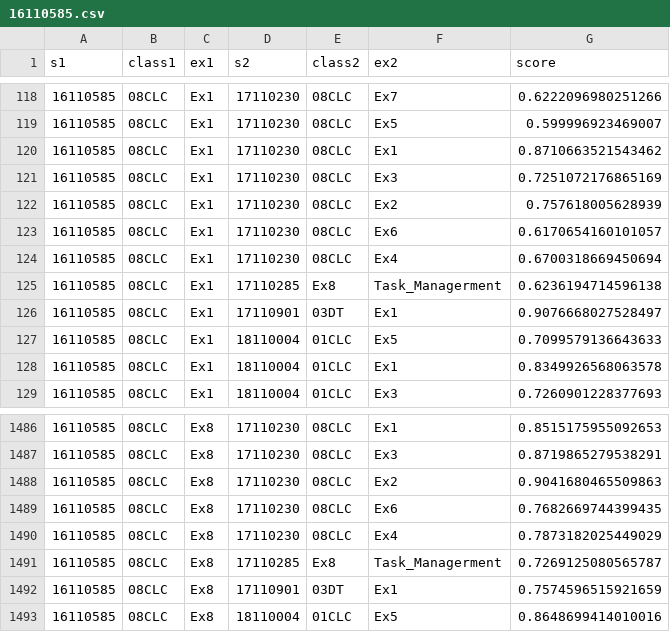
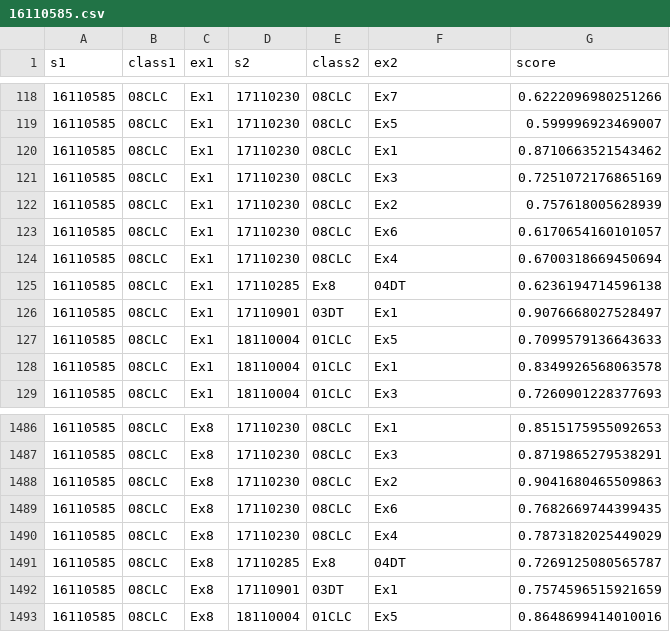
Before and after one commit to phunghx/windowsprogramming_2019_2020, a CSV file: 16110585.csv, drawn as a sheet; only a part is shown, gaps mark what is left out.

```diff
--- a/16110585.csv
+++ b/16110585.csv
@@ -124,3 +124,3 @@ s1,class1,ex1,s2,class2,ex2,score
 16110585,08CLC,Ex1,17110230,08CLC,Ex4,0.6700318669450694
-16110585,08CLC,Ex1,17110285,Ex8,Task_Managerment,0.6236194714596138
+16110585,08CLC,Ex1,17110285,Ex8,04DT,0.6236194714596138
 16110585,08CLC,Ex1,17110901,03DT,Ex1,0.9076668027528497
@@ -1490,3 +1490,3 @@ s1,class1,ex1,s2,class2,ex2,score
 16110585,08CLC,Ex8,17110230,08CLC,Ex4,0.7873182025449029
-16110585,08CLC,Ex8,17110285,Ex8,Task_Managerment,0.7269125080565787
+16110585,08CLC,Ex8,17110285,Ex8,04DT,0.7269125080565787
 16110585,08CLC,Ex8,17110901,03DT,Ex1,0.7574596515921659
```
Also changed, not shown: 16110253.csv, 18110006.csv, 4 other files.
